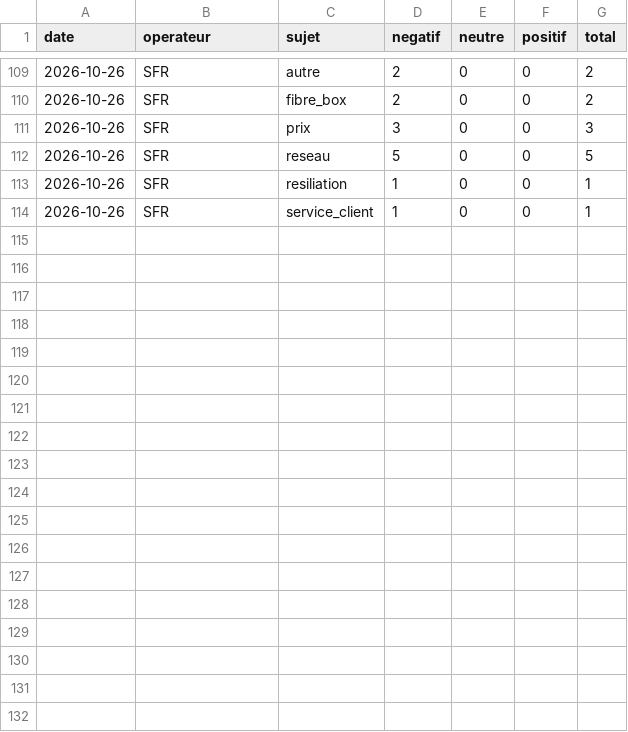
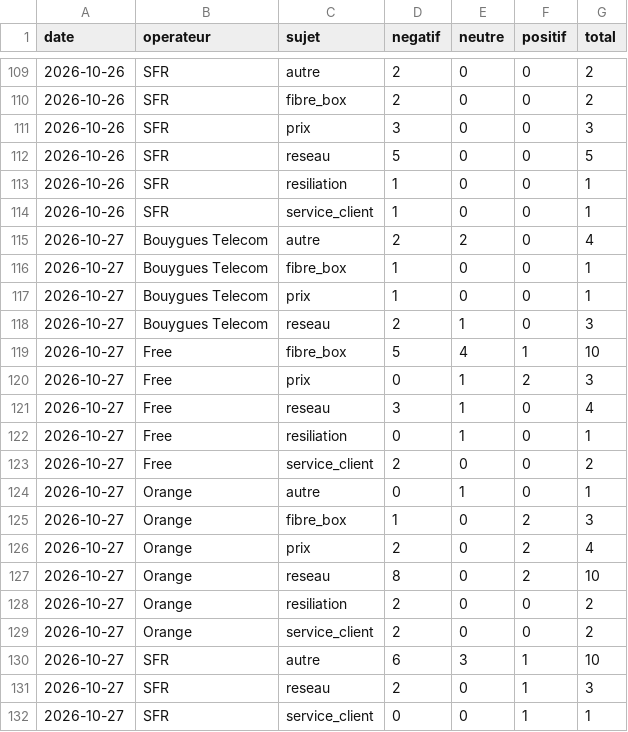
Before and after one commit to Elie224/telecom-nlp, a CSV file: docs/data/stats_sujets.csv, drawn as a sheet; only a part is shown, gaps mark what is left out.

Commit message:
Mise a jour automatique des stats 2026-10-29T14:00:47+00:00

```diff
--- a/docs/data/stats_sujets.csv
+++ b/docs/data/stats_sujets.csv
@@ -114 +114,19 @@ date,operateur,sujet,negatif,neutre,positif,total
 2026-10-26,SFR,service_client,1,0,0,1
+2026-10-27,Bouygues Telecom,autre,2,2,0,4
+2026-10-27,Bouygues Telecom,fibre_box,1,0,0,1
+2026-10-27,Bouygues Telecom,prix,1,0,0,1
+2026-10-27,Bouygues Telecom,reseau,2,1,0,3
+2026-10-27,Free,fibre_box,5,4,1,10
+2026-10-27,Free,prix,0,1,2,3
+2026-10-27,Free,reseau,3,1,0,4
+2026-10-27,Free,resiliation,0,1,0,1
+2026-10-27,Free,service_client,2,0,0,2
+2026-10-27,Orange,autre,0,1,0,1
+2026-10-27,Orange,fibre_box,1,0,2,3
+2026-10-27,Orange,prix,2,0,2,4
+2026-10-27,Orange,reseau,8,0,2,10
+2026-10-27,Orange,resiliation,2,0,0,2
+2026-10-27,Orange,service_client,2,0,0,2
+2026-10-27,SFR,autre,6,3,1,10
+2026-10-27,SFR,reseau,2,0,1,3
+2026-10-27,SFR,service_client,0,0,1,1
```
Also changed, not shown: docs/data/stats_par_jour.csv, 1 other file.
